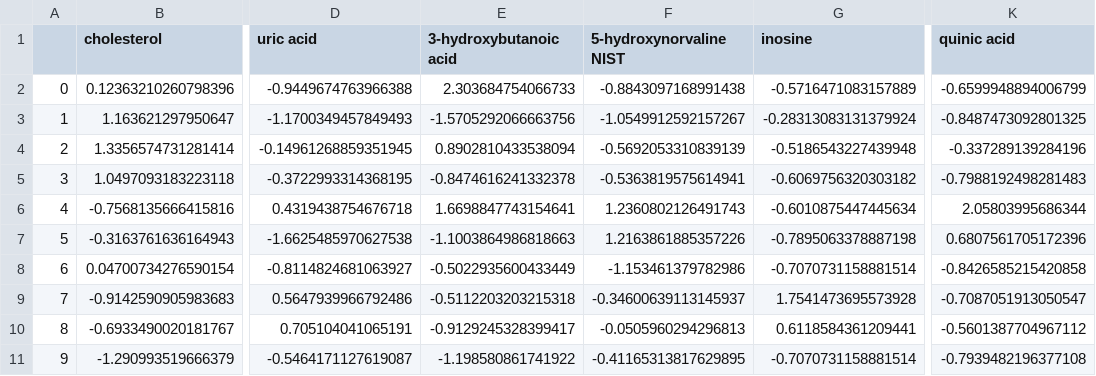
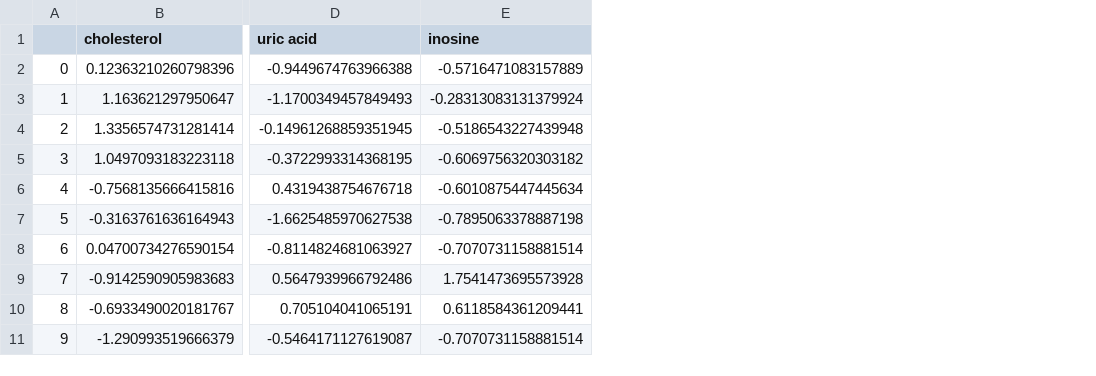
Before and after one commit to utshabkg/lung_cancer_biomarker, a CSV file: final and best approach/Approach 1/serum(Specific Metabolics)_final2.csv, drawn as a sheet; only a part is shown, gaps mark what is left out; the diff names each change by its address in the sheet, - before the commit and + after, or states it on an @@ line.

Commit message:
tried with paramtere tuning for serum, but no good result

```diff
--- a/final and best approach/Approach 1/serum(Specific Metabolics)_final2.csv
+++ b/final and best approach/Approach 1/serum(Specific Metabolics)_final2.csv
-column E (3-hydroxybutanoic acid), rows 2-11: 2.303684754066733 | -1.5705292066663756 | 0.8902810433538094 | -0.8474616241332378 | 1.6698847743154641 | -1.1003864986818663 | -0.5022935600433449 | -0.5112203203215318 | -0.9129245328399417 | -1.198580861741922
-column F (5-hydroxynorvaline NIST), rows 2-11: -0.8843097168991438 | -1.0549912592157267 | -0.5692053310839139 | -0.5363819575614941 | 1.2360802126491743 | 1.2163861885357226 | -1.153461379782986 | -0.34600639113145937 | -0.0505960294296813 | -0.41165313817629895
-column K (quinic acid), rows 2-11: -0.6599948894006799 | -0.8487473092801325 | -0.337289139284196 | -0.7988192498281483 | 2.05803995686344 | 0.6807561705172396 | -0.8426585215420858 | -0.7087051913050547 | -0.5601387704967112 | -0.7939482196377108
```
Also changed, not shown: 2 other files.
